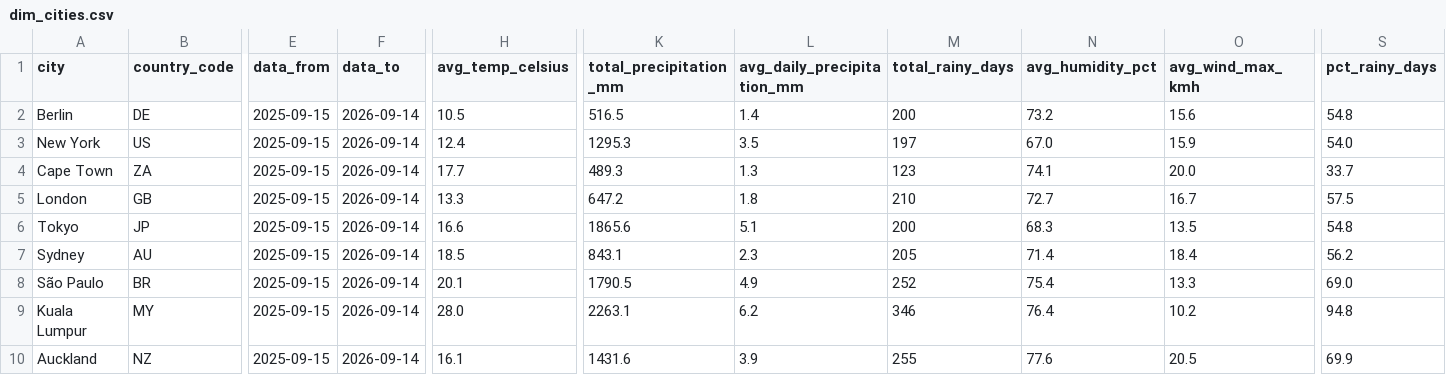
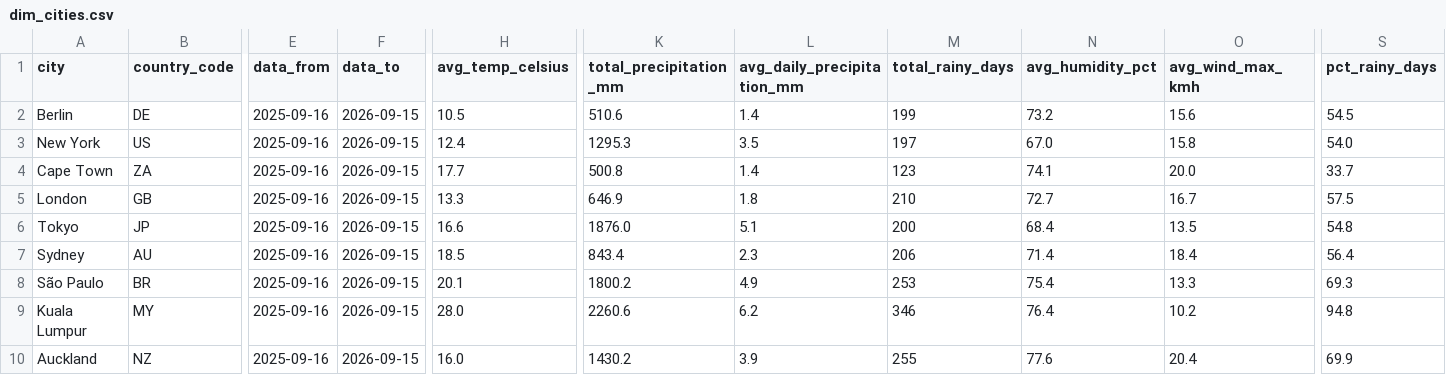
Before and after one commit to farahjaafar/analytics, a CSV file: weather-analytics-pipeline/evidence_dashboard/sources/weather/dim_cities.csv, drawn as a sheet; only a part is shown, gaps mark what is left out; the diff names each change by its address in the sheet, - before the commit and + after, or states it on an @@ line.

```diff
--- a/weather-analytics-pipeline/evidence_dashboard/sources/weather/dim_cities.csv
+++ b/weather-analytics-pipeline/evidence_dashboard/sources/weather/dim_cities.csv
-E2:E10 (data_from): 2025-09-15
+E2:E10 (data_from): 2025-09-16
-F2:F10 (data_to): 2026-09-14
+F2:F10 (data_to): 2026-09-15
-K2 (total_precipitation_mm): 516.5
+K2 (total_precipitation_mm): 510.6
-M2 (total_rainy_days): 200
+M2 (total_rainy_days): 199
-S2 (pct_rainy_days): 54.8
+S2 (pct_rainy_days): 54.5
-O3 (avg_wind_max_kmh): 15.9
+O3 (avg_wind_max_kmh): 15.8
-K4 (total_precipitation_mm): 489.3
+K4 (total_precipitation_mm): 500.8
-L4 (avg_daily_precipitation_mm): 1.3
+L4 (avg_daily_precipitation_mm): 1.4
-K5 (total_precipitation_mm): 647.2
+K5 (total_precipitation_mm): 646.9
-K6 (total_precipitation_mm): 1865.6
+K6 (total_precipitation_mm): 1876.0
-N6 (avg_humidity_pct): 68.3
+N6 (avg_humidity_pct): 68.4
-K7 (total_precipitation_mm): 843.1
+K7 (total_precipitation_mm): 843.4
-M7 (total_rainy_days): 205
+M7 (total_rainy_days): 206
-S7 (pct_rainy_days): 56.2
+S7 (pct_rainy_days): 56.4
-K8 (total_precipitation_mm): 1790.5
+K8 (total_precipitation_mm): 1800.2
-M8 (total_rainy_days): 252
+M8 (total_rainy_days): 253
-S8 (pct_rainy_days): 69.0
+S8 (pct_rainy_days): 69.3
-K9 (total_precipitation_mm): 2263.1
+K9 (total_precipitation_mm): 2260.6
-H10 (avg_temp_celsius): 16.1
+H10 (avg_temp_celsius): 16.0
-K10 (total_precipitation_mm): 1431.6
+K10 (total_precipitation_mm): 1430.2
-O10 (avg_wind_max_kmh): 20.5
+O10 (avg_wind_max_kmh): 20.4
```
Also changed, not shown: weather-analytics-pipeline/evidence_dashboard/sources/weather/fct_daily_weather.csv.
